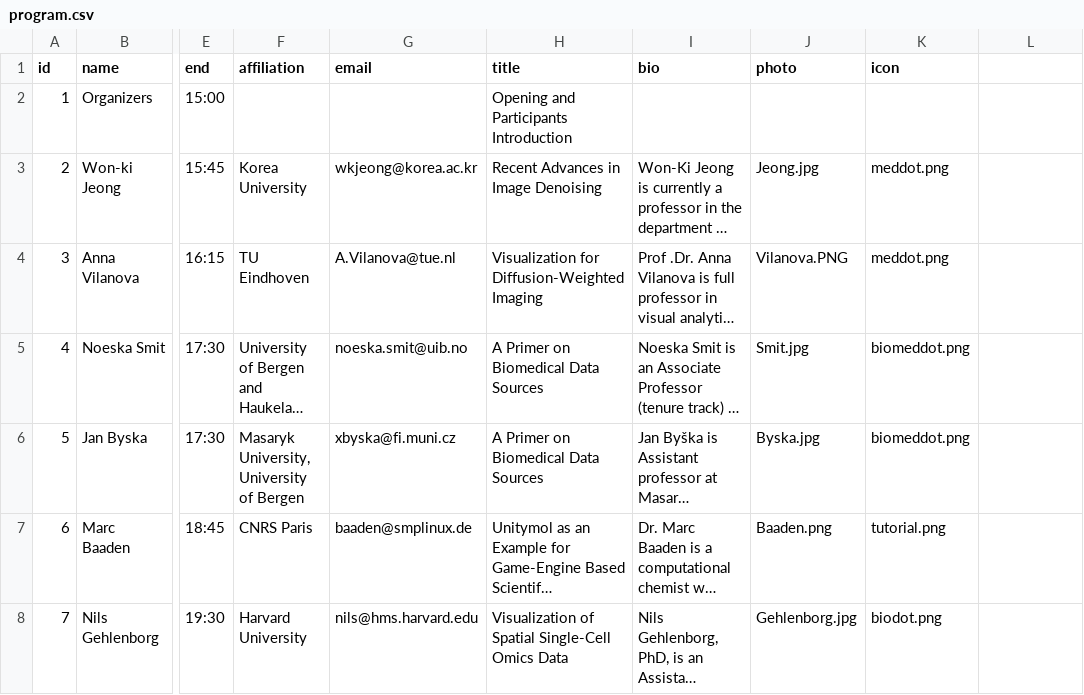
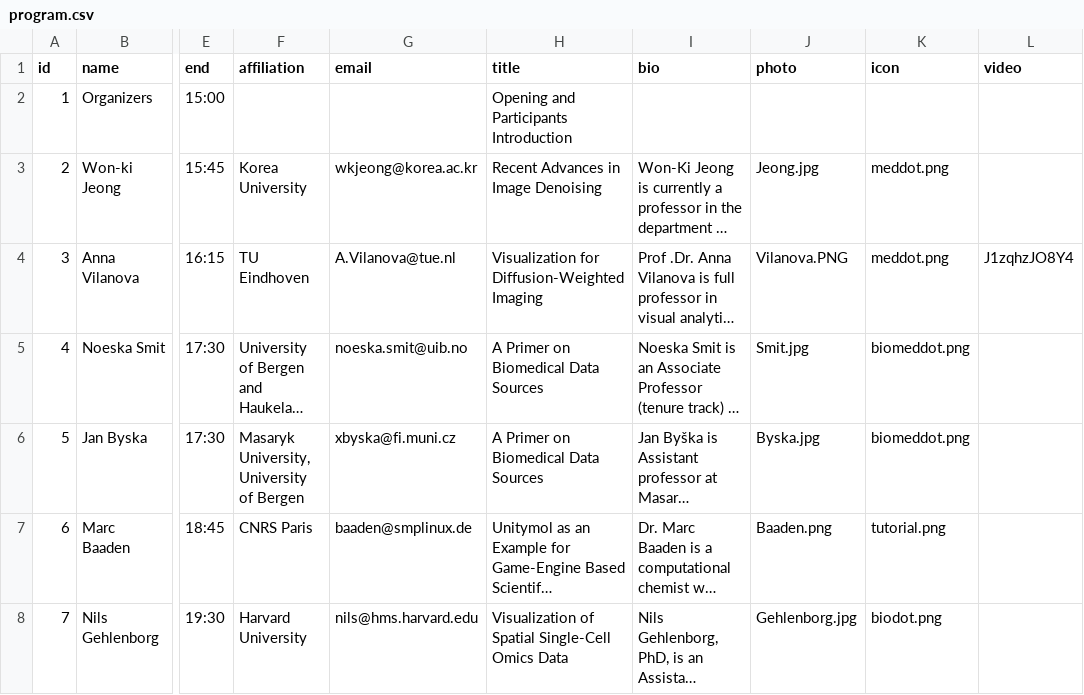
Before and after one commit to biomedvis/biomedvis.github.io, a CSV file: _data/program.csv, drawn as a sheet; only a part is shown, gaps mark what is left out; long unchanged cells end in …; the diff names each change by its address in the sheet, - before the commit and + after, or states it on an @@ line.

Commit message:
Adds support for videos in the program.

```diff
--- a/_data/program.csv
+++ b/_data/program.csv
-L1: (empty)
+L1: video
-L4 (video): (empty)
+L4 (video): J1zqhzJO8Y4
```
Also changed, not shown: 1 other file.
